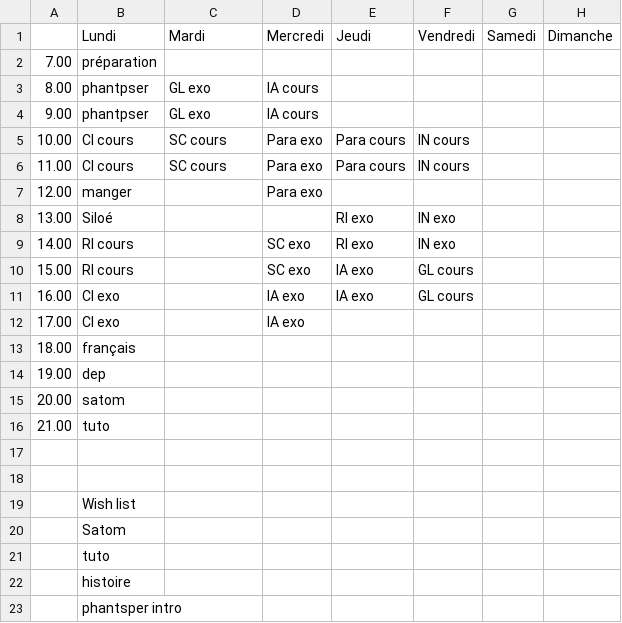
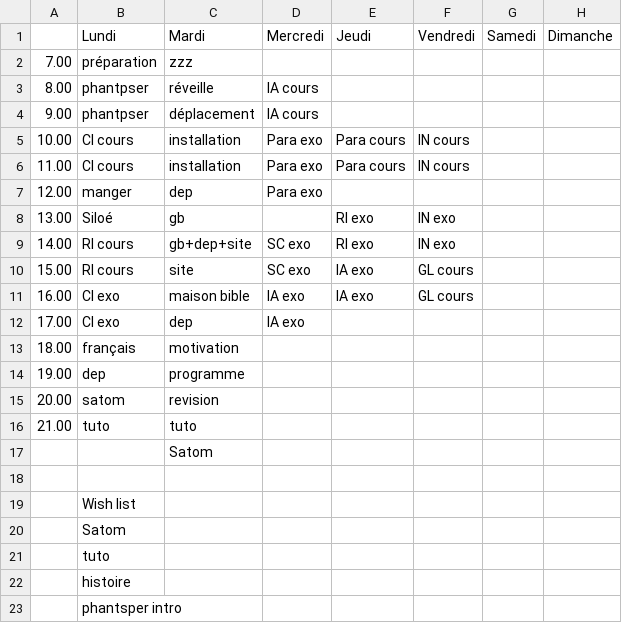
Before and after one commit to fabriceHategekimana/projet, a CSV file: task/Planning.csv, drawn as a sheet.

```diff
--- a/task/Planning.csv
+++ b/task/Planning.csv
@@ -1,18 +1,18 @@
 ,Lundi,Mardi,Mercredi,Jeudi,Vendredi,Samedi,Dimanche
-7.00,préparation,,,,,,
-8.00,phantpser,GL exo,IA cours,,,,
-9.00,phantpser,GL exo,IA cours,,,,
-10.00,CI cours,SC cours ,Para exo,Para cours,IN cours,,
-11.00,CI cours,SC cours ,Para exo,Para cours,IN cours,,
-12.00,manger,,Para exo,,,,
-13.00,Siloé,,,RI exo,IN exo,,
-14.00,RI cours,,SC exo ,RI exo,IN exo,,
-15.00,RI cours,,SC exo ,IA exo,GL cours,,
-16.00,CI exo,,IA exo,IA exo,GL cours,,
-17.00,CI exo,,IA exo,,,,
-18.00,français,,,,,,
-19.00,dep,,,,,,
-20.00,satom,,,,,,
-21.00,tuto,,,,,,
-,,,,,,,
+7.00,préparation,zzz,,,,,
+8.00,phantpser,réveille,IA cours,,,,
+9.00,phantpser,déplacement,IA cours,,,,
+10.00,CI cours,installation,Para exo,Para cours,IN cours,,
+11.00,CI cours,installation,Para exo,Para cours,IN cours,,
+12.00,manger,dep,Para exo,,,,
+13.00,Siloé,gb,,RI exo,IN exo,,
+14.00,RI cours,gb+dep+site,SC exo ,RI exo,IN exo,,
+15.00,RI cours,site,SC exo ,IA exo,GL cours,,
+16.00,CI exo,maison bible,IA exo,IA exo,GL cours,,
+17.00,CI exo,dep,IA exo,,,,
+18.00,français,motivation,,,,,
+19.00,dep,programme,,,,,
+20.00,satom,revision,,,,,
+21.00,tuto,tuto,,,,,
+,,Satom,,,,,
 ,,,,,,,
```
Also changed, not shown: 3 other files.
